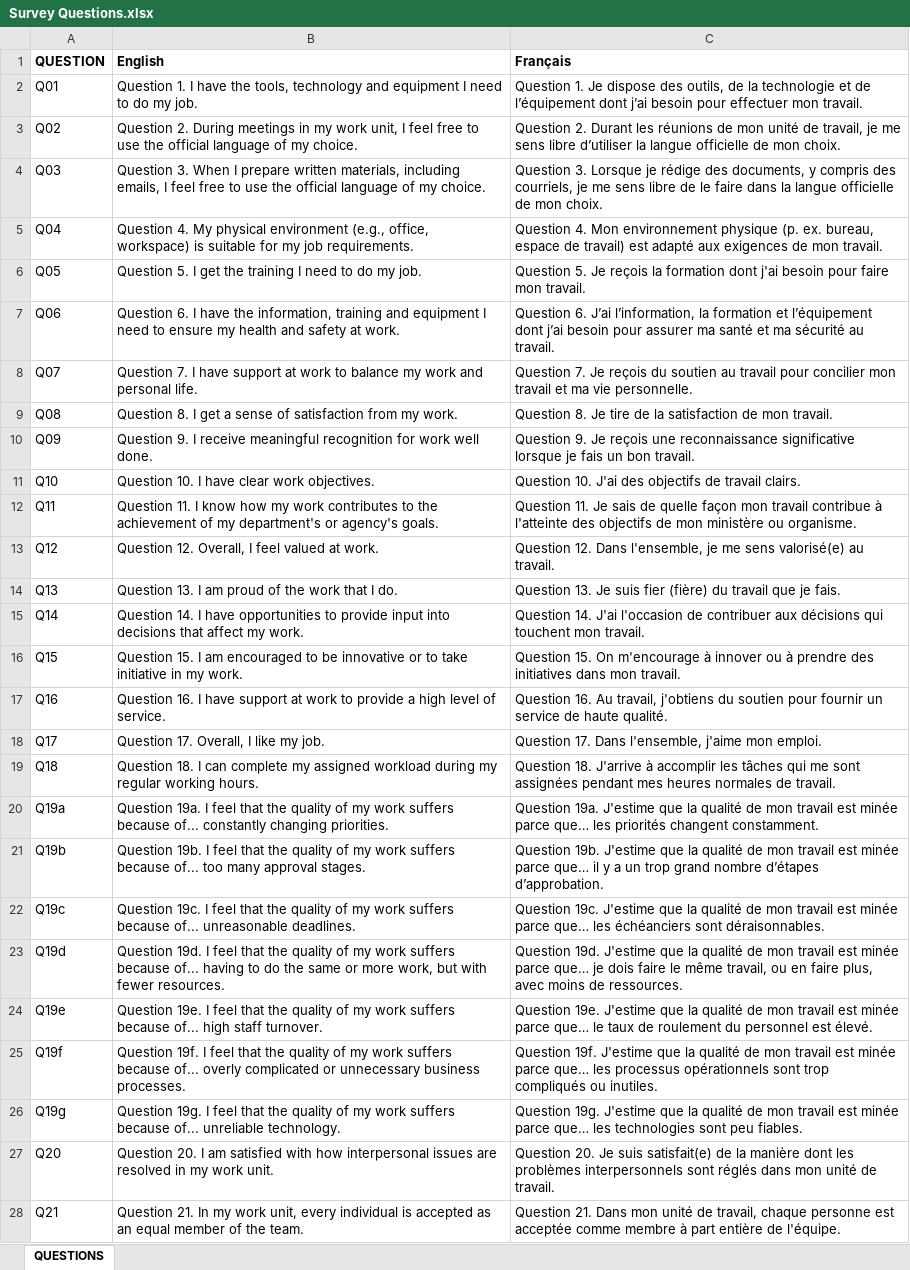
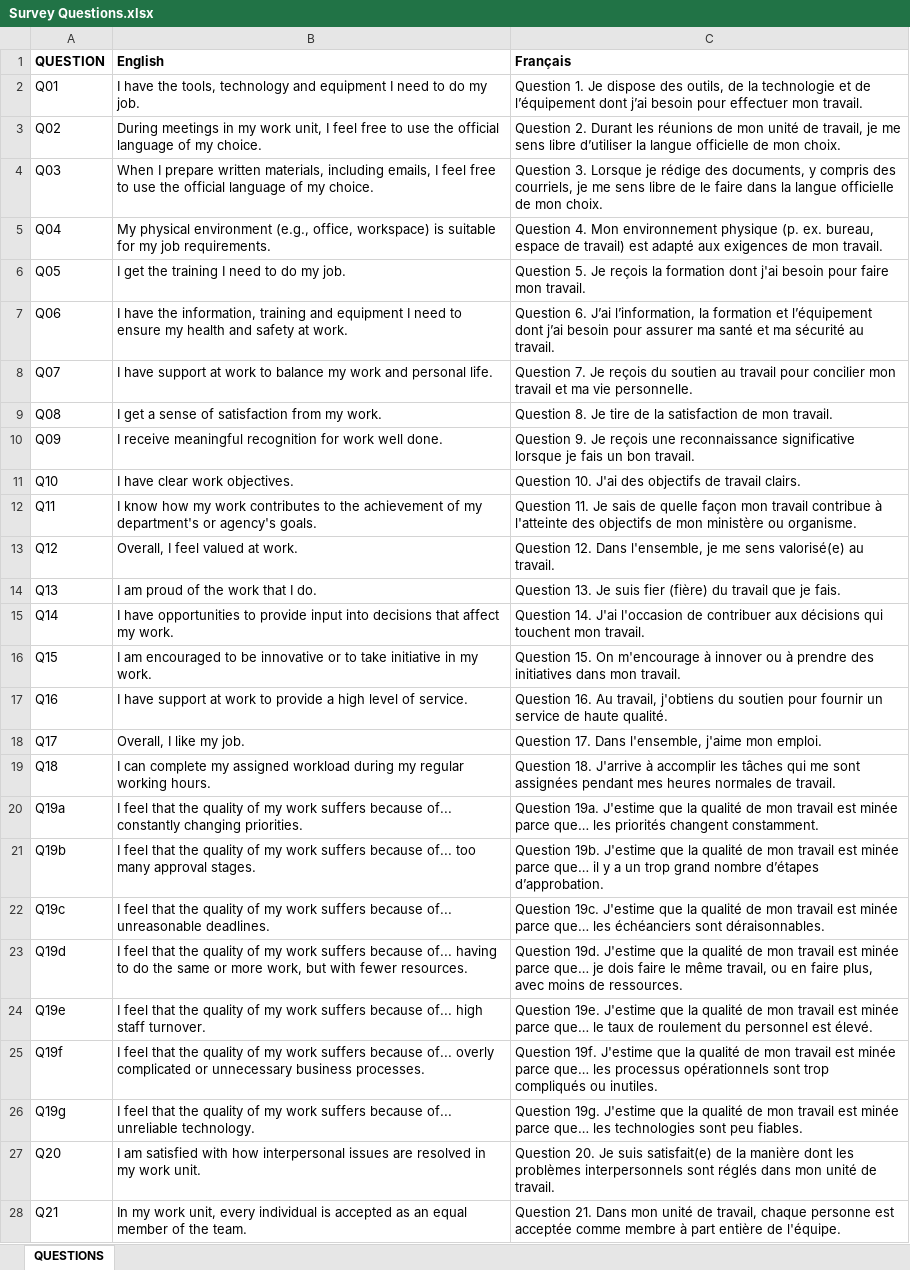
Before and after one commit to Martin-Coder-Cloud/PSES---GPT, an Excel workbook: metadata/Survey Questions.xlsx, sheet QUESTIONS, drawn as a sheet; only a part is shown; values as stored, in another font and other column widths than the file's, no borders; the diff covers the shown part only; the diff names each change by its address in the sheet, - before the commit and + after, or states it on an @@ line.

Commit message:
Add files via upload

```diff
--- a/metadata/Survey Questions.xlsx (sheet QUESTIONS)
+++ b/metadata/Survey Questions.xlsx (sheet QUESTIONS)
-B2 (English): Question 1. I have…
+B2 (English): I have…
-B3 (English): Question 2. During meetings…
+B3 (English): During meetings…
-B4 (English): Question 3. When I…
+B4 (English): When I…
-B5 (English): Question 4. My physical…
+B5 (English): My physical…
-B6 (English): Question 5. I get the training I need to do my job.
+B6 (English): I get the training I need to do my job.
-B7 (English): Question 6. I have…
+B7 (English): I have…
-B8 (English): Question 7. I have…
+B8 (English): I have…
-B9 (English): Question 8. I get…
+B9 (English): I get…
-B10 (English): Question 9. I receive…
+B10 (English): I receive…
-B11 (English): Question 10. I have clear work objectives.
+B11 (English): I have clear work objectives.
-B12 (English): Question 11. I know…
+B12 (English): I know…
-B13 (English): Question 12. Overall, I feel valued at work.
+B13 (English): Overall, I feel valued at work.
-B14 (English): Question 13. I am proud of the work that I do.
+B14 (English): I am proud of the work that I do.
-B15 (English): Question 14. I have…
+B15 (English): I have…
-B16 (English): Question 15. I am…
+B16 (English): I am…
-B17 (English): Question 16. I have…
+B17 (English): I have…
-B18 (English): Question 17. Overall, I like my job.
+B18 (English): Overall, I like my job.
-B19 (English): Question 18. I can…
+B19 (English): I can…
-B20 (English): Question 19a. I feel…
+B20 (English): I feel…
-B21 (English): Question 19b. I feel…
+B21 (English): I feel…
-B22 (English): Question 19c. I feel…
+B22 (English): I feel…
-B23 (English): Question 19d. I feel…
+B23 (English): I feel…
-B24 (English): Question 19e. I feel…
+B24 (English): I feel…
-B25 (English): Question 19f. I feel…
+B25 (English): I feel…
-B26 (English): Question 19g. I feel…
+B26 (English): I feel…
-B27 (English): Question 20. I am…
+B27 (English): I am…
-B28 (English): Question 21. In my…
+B28 (English): In my…
```
Also changed, not shown: 180 edited cells elsewhere in this sheet.
